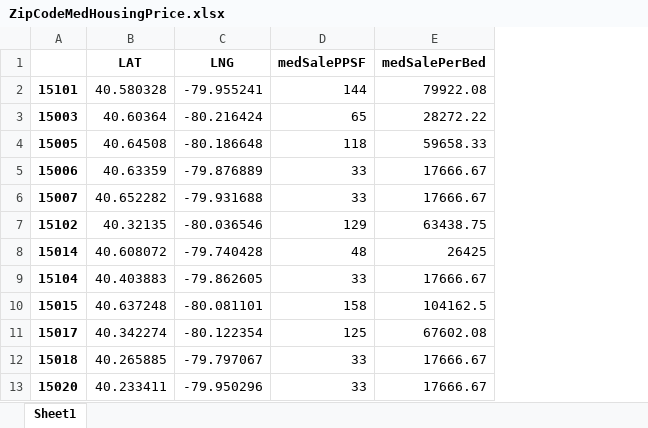
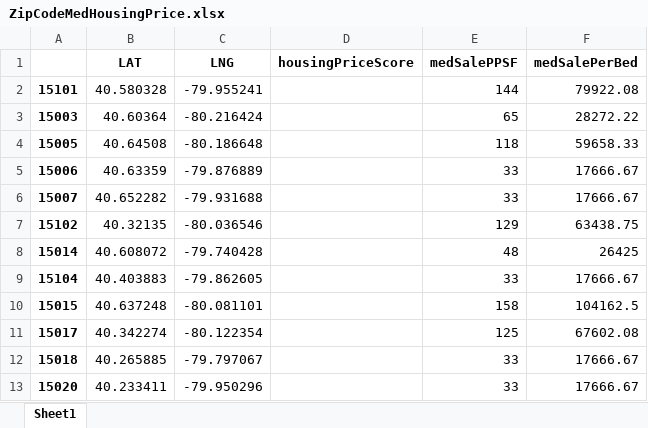
Before and after one commit to Ajcaico/Homi_DFP, an Excel workbook: ZipCodeMedHousingPrice.xlsx, sheet Sheet1, drawn as a sheet; only a part is shown; values as stored, in another font and other column widths than the file's, no borders; the diff names each change by its address in the sheet, - before the commit and + after, or states it on an @@ line.

```diff
--- a/ZipCodeMedHousingPrice.xlsx (sheet Sheet1)
+++ b/ZipCodeMedHousingPrice.xlsx (sheet Sheet1)
+column D (housingPriceScore), empty
```
Also changed, not shown: 1 other file.
